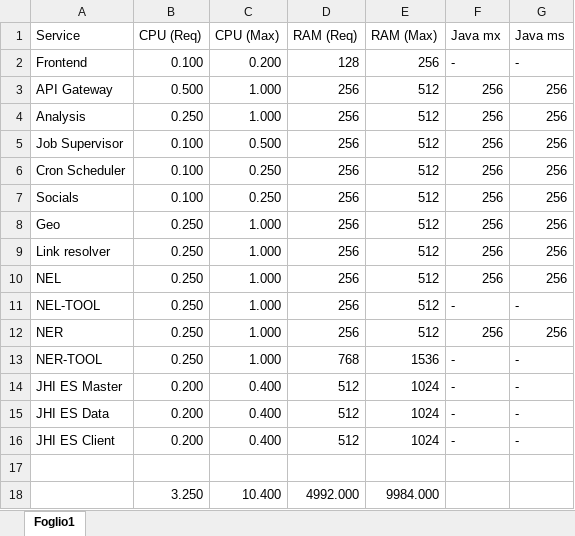
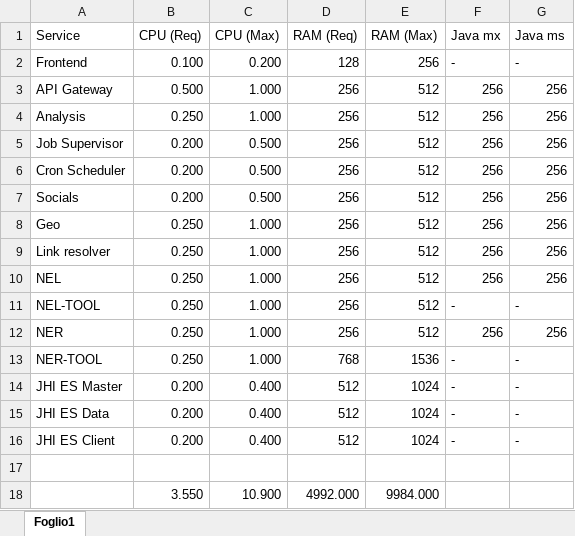
Before and after one commit to unimib-datAI/bigtwine, an Excel workbook: docs/Resource request kubernetes.xlsx, sheet Foglio1, drawn as a sheet; values as stored, in another font and other column widths than the file's, no borders; the diff names each change by its address in the sheet, - before the commit and + after, or states it on an @@ line.

```diff
--- a/docs/Resource request kubernetes.xlsx (sheet Foglio1)
+++ b/docs/Resource request kubernetes.xlsx (sheet Foglio1)
-B5:B7 (CPU (Req)): 0.100
+B5:B7 (CPU (Req)): 0.200
-C6:C7 (CPU (Max)): 0.250
+C6:C7 (CPU (Max)): 0.500
-B18 (CPU (Req)): 3.250
+B18 (CPU (Req)): 3.550
-C18 (CPU (Max)): 10.400
+C18 (CPU (Max)): 10.900
```
Also changed, not shown: 10 other files.
